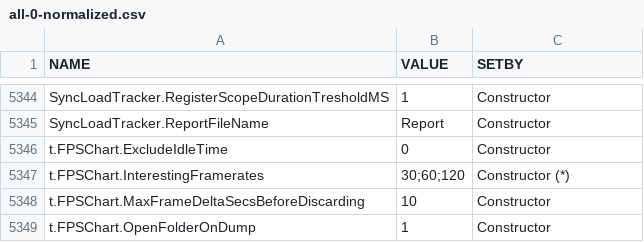
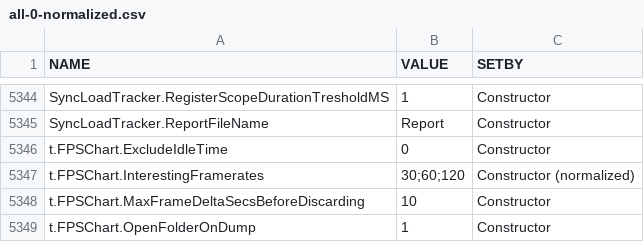
Before and after one commit to dngulin/oblivion-remastered-cvars, a CSV file: all-0-normalized.csv, drawn as a sheet; only a part is shown, gaps mark what is left out; the diff covers the shown part only.

```diff
--- a/all-0-normalized.csv
+++ b/all-0-normalized.csv
@@ -5346,3 +5346,3 @@ SyncLoadTracker.ReportFileName,Report,Constructor
 t.FPSChart.ExcludeIdleTime,0,Constructor
-t.FPSChart.InterestingFramerates,30;60;120,Constructor (*)
+t.FPSChart.InterestingFramerates,30;60;120,Constructor (normalized)
 t.FPSChart.MaxFrameDeltaSecsBeforeDiscarding,10,Constructor
```
Also changed, not shown: 7 edited cells elsewhere in this file, 1 other file.
